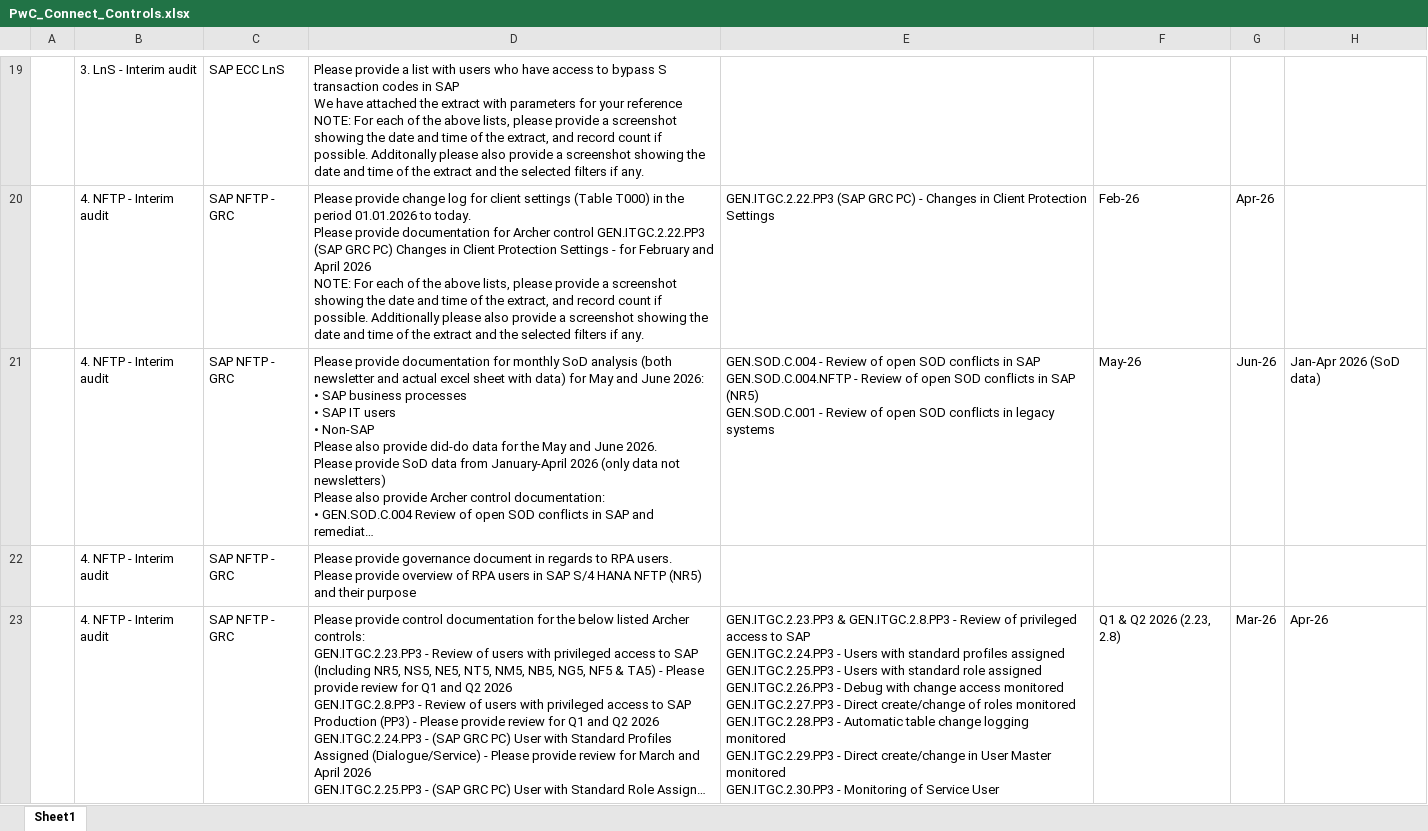
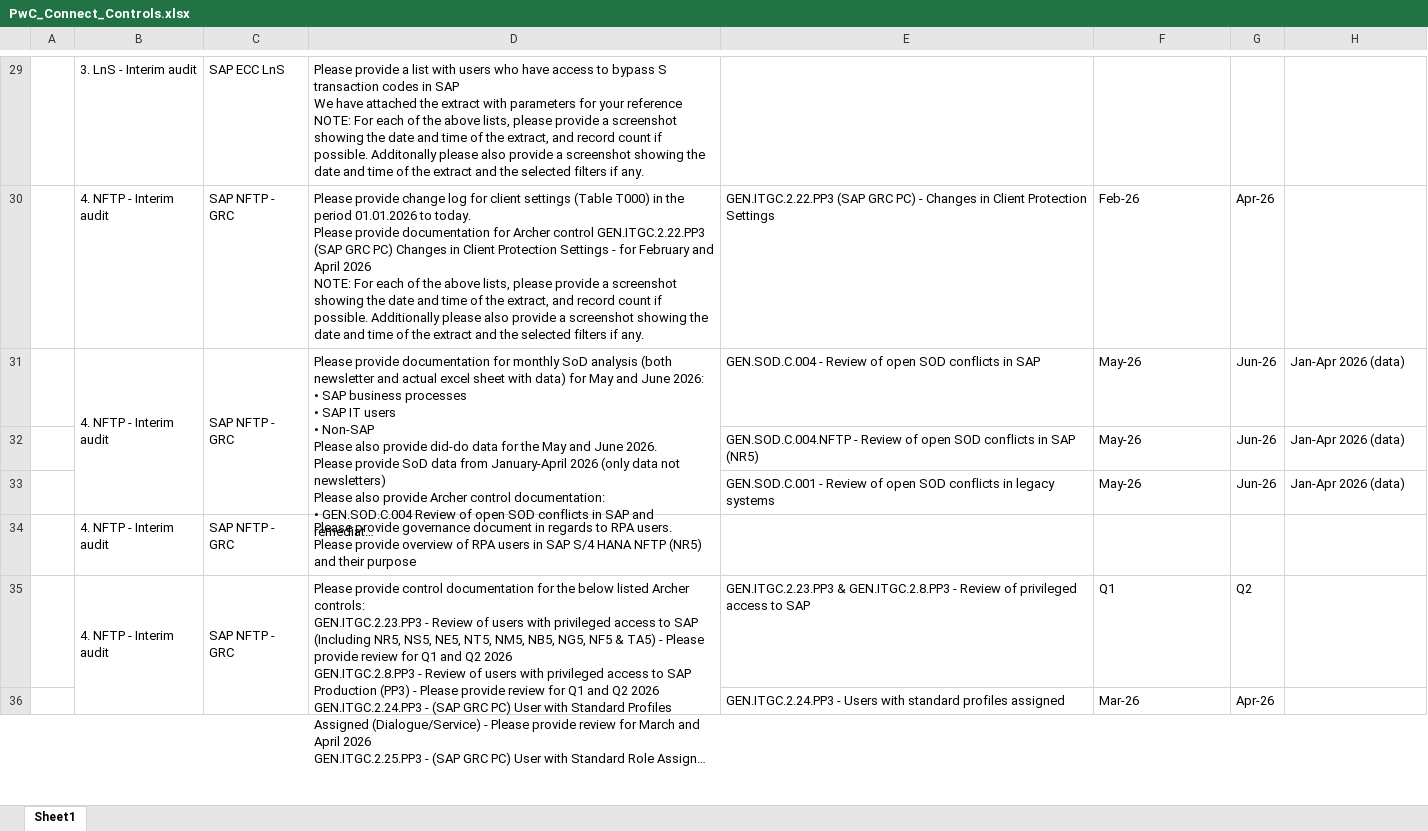
Before and after one commit to rocksgoldy88stack/Vivek-Kriplani, an Excel workbook: grc-workpapers/PwC_Connect_Controls.xlsx, sheet Sheet1, drawn as a sheet; only a part is shown, gaps mark what is left out; long unchanged cells end in …; values as stored, in another font and other column widths than the file's, no cell formats; addresses are those after the commit; ↵ is a line break in a cell; the diff covers the shown part only; the diff names each change by its address in the sheet, - before the commit and + after, or states it on an @@ line.

Commit message:
Restructure PwC Connect Controls: split controls to one per row, merge/center B-D

```diff
--- a/grc-workpapers/PwC_Connect_Controls.xlsx (sheet Sheet1)
+++ b/grc-workpapers/PwC_Connect_Controls.xlsx (sheet Sheet1)
+B31:B33 merged
+C31:C33 merged
+D31:D33 merged
-E31: …in SAP ↵ GEN.SOD.C.004.NFTP - Review of open SOD conflicts in SAP (NR5) ↵ GEN.SOD.C.001 - Review of open SOD conflicts in legacy systems
+E31: …in SAP
-H31: Jan-Apr 2026 (SoD data)
+H31: Jan-Apr 2026 (data)
+row 32:  |  |  |  | GEN.SOD.C.004.NFTP - Review of open SOD conflicts in SAP (NR5) | May-26 | Jun-26 | Jan-Apr 2026 (data)
+row 33:  |  |  |  | GEN.SOD.C.001 - Review of open SOD conflicts in legacy systems | May-26 | Jun-26 | Jan-Apr 2026 (data)
+B35:B42 merged
+C35:C42 merged
+D35:D42 merged
-E35: …to SAP ↵ GEN.ITGC.2.24.PP3 - Users with standard profiles assigned ↵ GEN.ITGC.2.25.PP3 - Users with standard role assigned ↵ GEN.ITGC.2.26.PP3 - Debug with change access monitored ↵ GEN.ITGC.2.27.PP3 - Direct create/change of roles monitored ↵ GEN.ITGC.2.28.PP3 - Automatic table change logging monitored ↵ GEN.ITGC.2.29.PP3 - Direct create/change in User Master monitored ↵ GEN.ITGC.2.30.PP3 - Monitoring of Service User
+E35: …to SAP
-F35: Q1 & Q2 2026 (2.23, 2.8)
+F35: Q1
-G35: Mar-26
+G35: Q2
-H35: Apr-26
+H35: (empty)
+row 36:  |  |  |  | GEN.ITGC.2.24.PP3 - Users with standard profiles assigned | Mar-26 | Apr-26
```
Also changed, not shown: 25 added rows, 12 edited cells and merged cells elsewhere in this sheet, cell formats.
